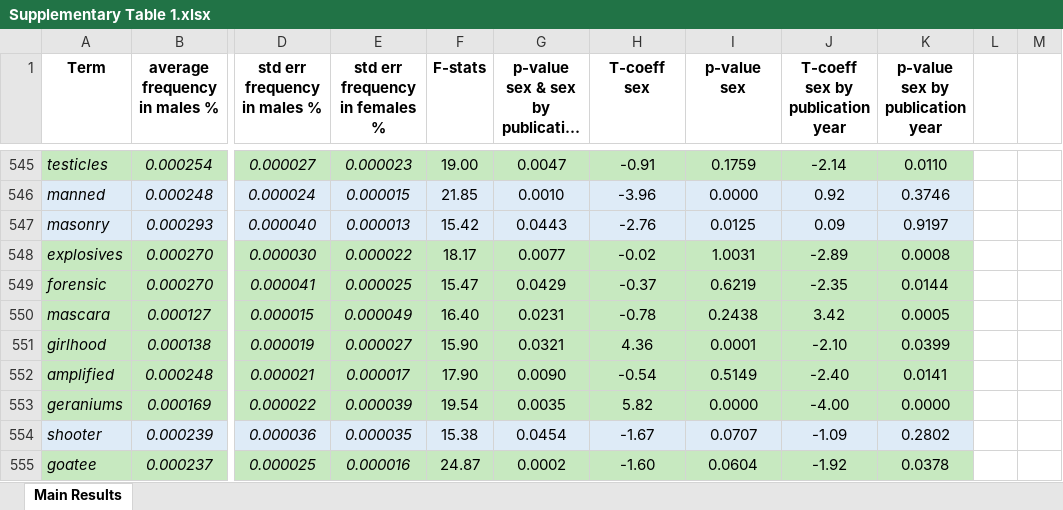
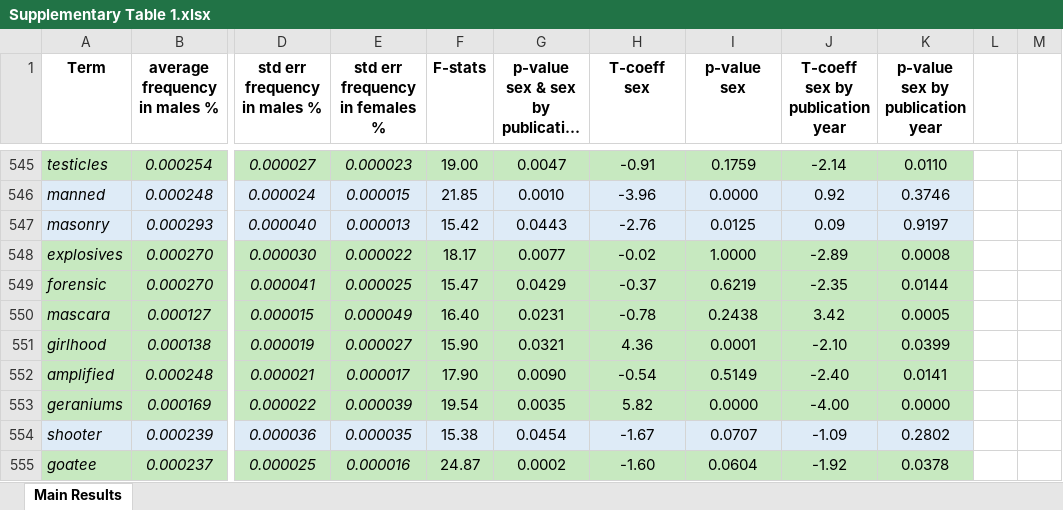
Before and after one commit to giacomohandjaras/LitEmo, an Excel workbook: supplementary tables/Supplementary Table 1.xlsx, sheet Main Results, drawn as a sheet; only a part is shown, gaps mark what is left out; long unchanged cells end in …; values as stored, in another font and other column widths than the file's, no borders; charts and pictures not drawn; the diff names each change by its address in the sheet, - before the commit and + after, or states it on an @@ line.

```diff
--- a/supplementary tables/Supplementary Table 1.xlsx (sheet Main Results)
+++ b/supplementary tables/Supplementary Table 1.xlsx (sheet Main Results)
-I548 (p-value sex): 1.0031
+I548 (p-value sex): 1.0000
```
Also changed, not shown: charts or pictures, 6 other files.
